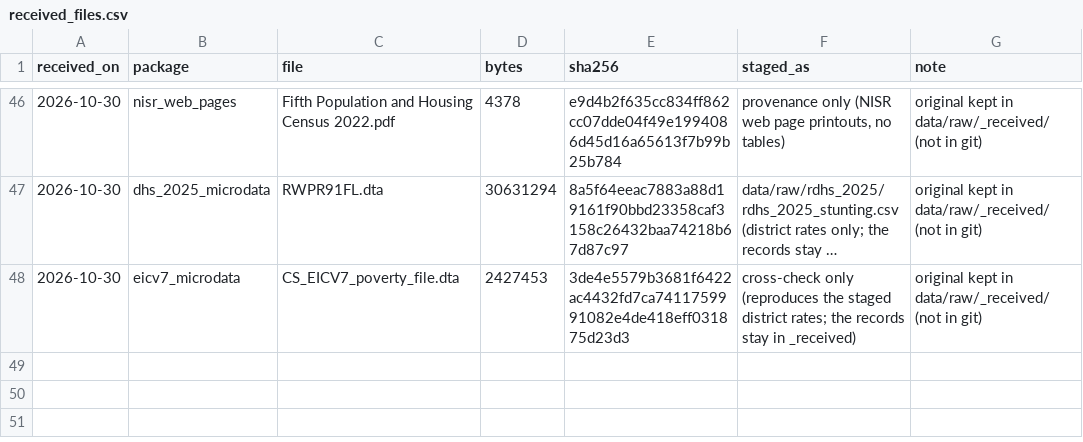
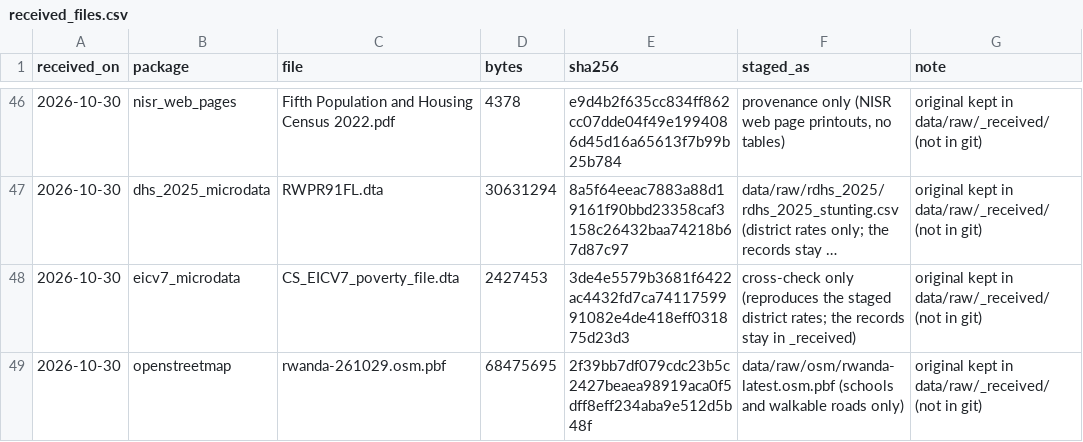
Before and after one commit to Tuyishime-Fabrice/irereroAI, a CSV file: data/received_files.csv, drawn as a sheet; only a part is shown, gaps mark what is left out; long unchanged cells end in ….

```diff
--- a/data/received_files.csv
+++ b/data/received_files.csv
@@ -48 +48,2 @@ received_on,package,file,bytes,sha256,staged_as,note
 2026-10-30,eicv7_microdata,CS_EICV7_poverty_file.dta,2427453,3de4e5579b3681f6422ac4432fd7ca7411759991082e4de418eff031875d23d3,cross-check only (reproduces the staged district rates; the records stay in _received),original kept in data/raw/_received/ (not in git)
+2026-10-30,openstreetmap,rwanda-261029.osm.pbf,68475695,2f39bb7df079cdc23b5c2427beaea98919aca0f5dff8eff234aba9e512d5b48f,data/raw/osm/rwanda-latest.osm.pbf (schools and walkable roads only),original kept in data/raw/_received/ (not in git)
```
Also changed, not shown: 17 other files.
